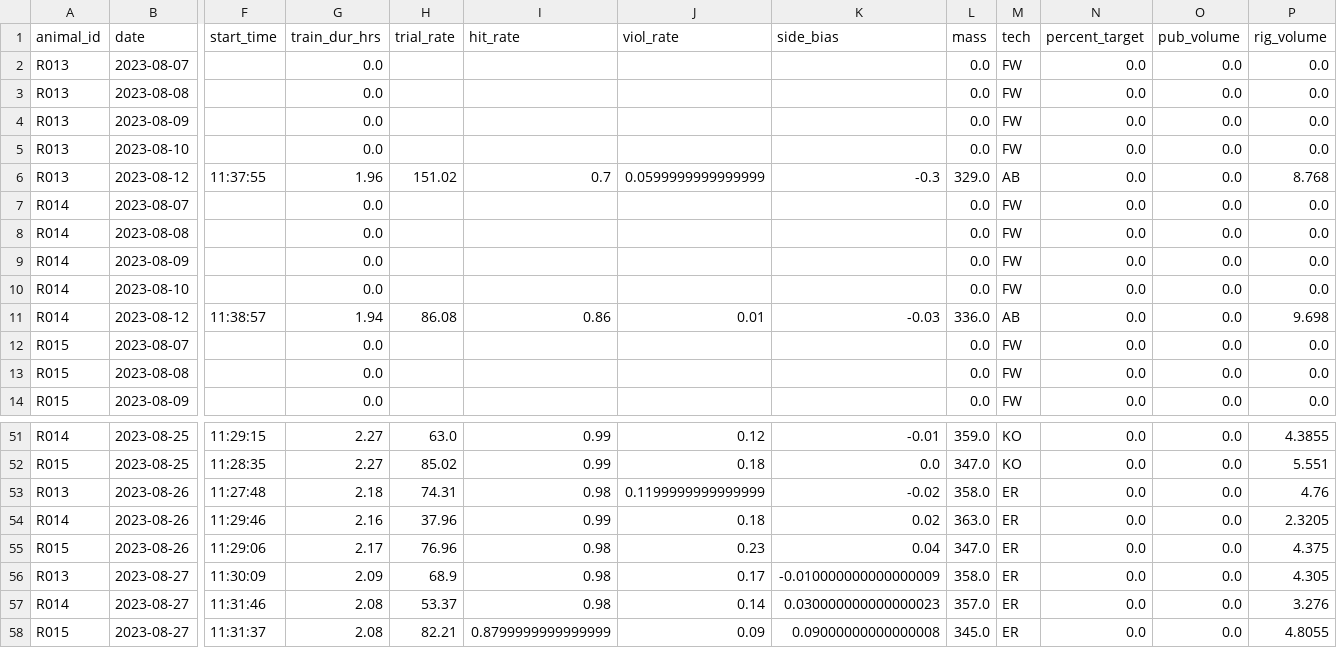
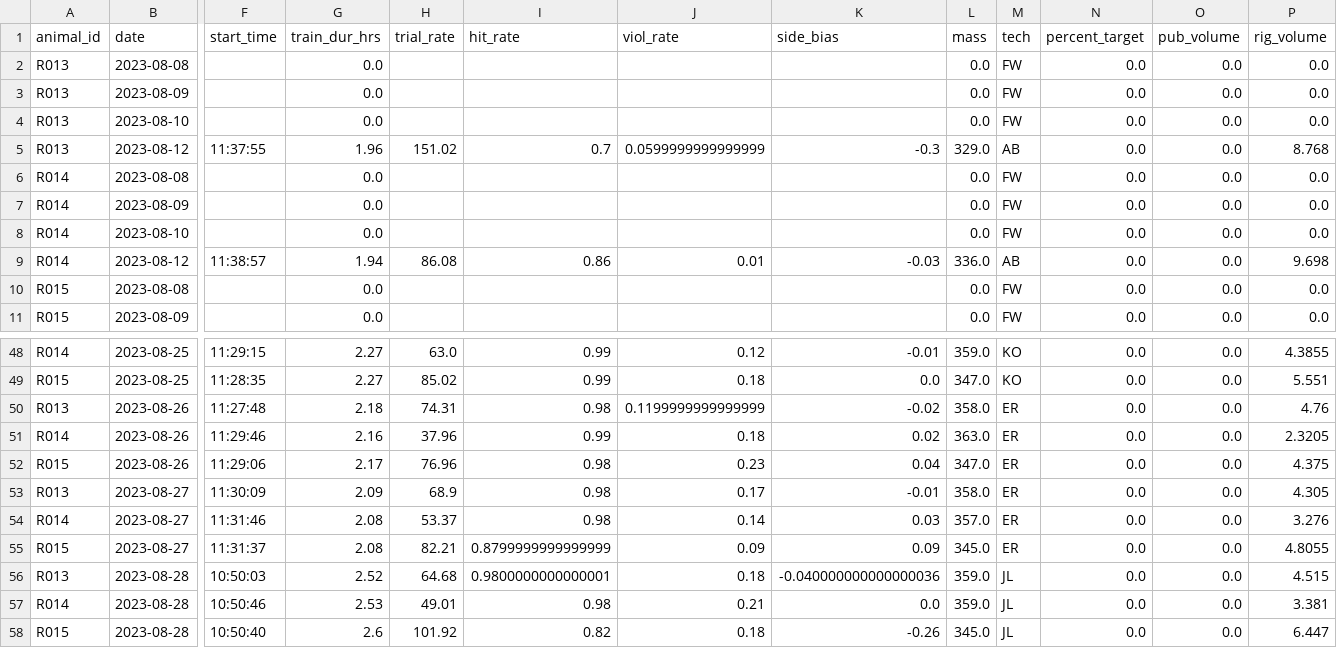
Before and after one commit to Brody-Lab/jbreda_animal_training, a CSV file: data/days_dfs/R01s_days_df.csv, drawn as a sheet; only a part is shown, gaps mark what is left out; removed rows and columns are numbered as before the commit, all else as after; rows hold the shown columns only; the diff names each change by its address in the sheet, - before the commit and + after, or states it on an @@ line.

```diff
--- a/data/days_dfs/R01s_days_df.csv
+++ b/data/days_dfs/R01s_days_df.csv
-row 2: R013 | 2023-08-07 |  | 0.0 |  |  |  |  | 0.0 | FW | 0.0 | 0.0 | 0.0
-row 7: R014 | 2023-08-07 |  | 0.0 |  |  |  |  | 0.0 | FW | 0.0 | 0.0 | 0.0
-row 12: R015 | 2023-08-07 |  | 0.0 |  |  |  |  | 0.0 | FW | 0.0 | 0.0 | 0.0
-K53 (side_bias): -0.010000000000000009
+K53 (side_bias): -0.01
-K54 (side_bias): 0.030000000000000023
+K54 (side_bias): 0.03
-K55 (side_bias): 0.09000000000000008
+K55 (side_bias): 0.09
+row 56: R013 | 2023-08-28 | 10:50:03 | 2.52 | 64.68 | 0.9800000000000001 | 0.18 | -0.040000000000000036 | 359.0 | JL | 0.0 | 0.0 | 4.515
+row 57: R014 | 2023-08-28 | 10:50:46 | 2.53 | 49.01 | 0.98 | 0.21 | 0.0 | 359.0 | JL | 0.0 | 0.0 | 3.381
+row 58: R015 | 2023-08-28 | 10:50:40 | 2.6 | 101.92 | 0.82 | 0.18 | -0.26 | 345.0 | JL | 0.0 | 0.0 | 6.447
```
Also changed, not shown: 4 other files.
